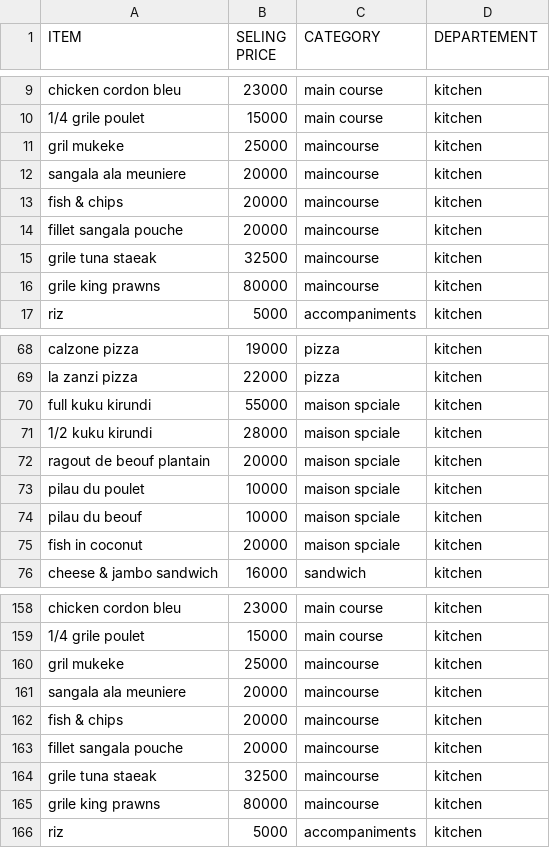
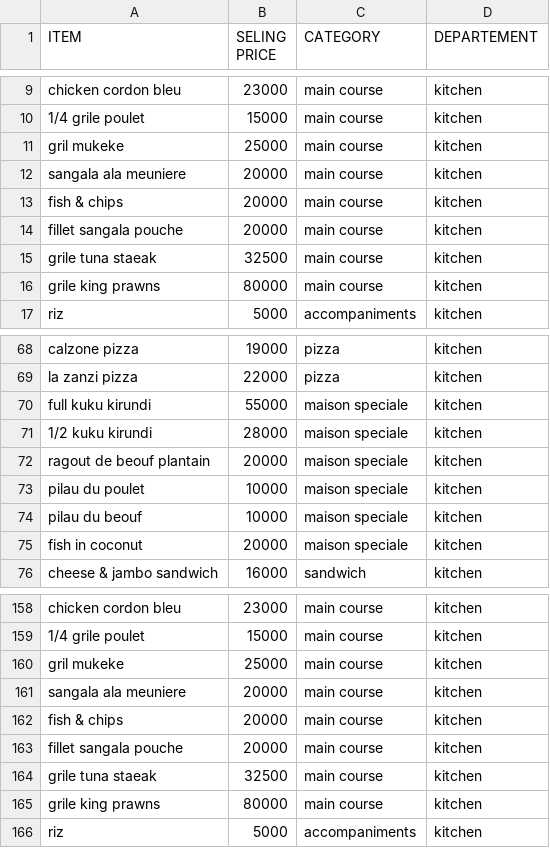
Before and after one commit to mlg-hub/zanzi, a CSV file: priv/repo/seed_data/zanzi_food.csv, drawn as a sheet; only a part is shown, gaps mark what is left out; the diff covers the shown part only.

```diff
--- a/priv/repo/seed_data/zanzi_food.csv
+++ b/priv/repo/seed_data/zanzi_food.csv
@@ -10,8 +10,8 @@ chicken cordon bleu,23000,main course,kitchen
 1/4 grile poulet,15000,main course,kitchen
-gril mukeke,25000,maincourse,kitchen
-sangala ala meuniere,20000,maincourse,kitchen
-fish & chips,20000,maincourse,kitchen
-fillet sangala pouche,20000,maincourse,kitchen
-grile tuna staeak,32500, maincourse ,kitchen
-grile king prawns,80000,maincourse,kitchen
+gril mukeke,25000,main course,kitchen
+sangala ala meuniere,20000,main course,kitchen
+fish & chips,20000,main course,kitchen
+fillet sangala pouche,20000,main course,kitchen
+grile tuna staeak,32500, main course ,kitchen
+grile king prawns,80000,main course,kitchen
 riz,5000,accompaniments,kitchen
@@ -69,8 +69,8 @@ calzone pizza,19000,pizza,kitchen
 la zanzi pizza,22000,pizza,kitchen
-full kuku kirundi,55000,maison spciale,kitchen
-1/2 kuku kirundi,28000,maison spciale,kitchen
-ragout de beouf plantain,20000,maison spciale,kitchen
-pilau du poulet,10000,maison spciale,kitchen
-pilau du beouf,10000,maison spciale,kitchen
-fish in coconut,20000,maison spciale,kitchen
+full kuku kirundi,55000,maison speciale,kitchen
+1/2 kuku kirundi,28000,maison speciale,kitchen
+ragout de beouf plantain,20000,maison speciale,kitchen
+pilau du poulet,10000,maison speciale,kitchen
+pilau du beouf,10000,maison speciale,kitchen
+fish in coconut,20000,maison speciale,kitchen
 cheese & jambo sandwich,16000,sandwich,kitchen
@@ -159,8 +159,8 @@ chicken cordon bleu,23000,main course,kitchen
 1/4 grile poulet,15000,main course,kitchen
-gril mukeke,25000,maincourse,kitchen
-sangala ala meuniere,20000,maincourse,kitchen
-fish & chips,20000,maincourse,kitchen
-fillet sangala pouche,20000,maincourse,kitchen
-grile tuna staeak,32500, maincourse ,kitchen
-grile king prawns,80000,maincourse,kitchen
+gril mukeke,25000,main course,kitchen
+sangala ala meuniere,20000,main course,kitchen
+fish & chips,20000,main course,kitchen
+fillet sangala pouche,20000,main course,kitchen
+grile tuna staeak,32500, main course ,kitchen
+grile king prawns,80000,main course,kitchen
 riz,5000,accompaniments,kitchen
```
Also changed, not shown: 27 edited cells elsewhere in this file, priv/repo/seed_data/staff.csv, 4 other files.
